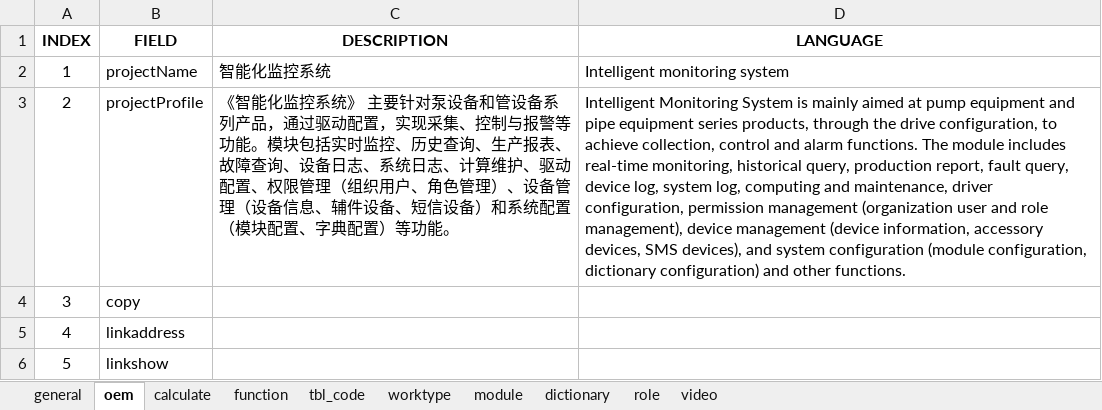
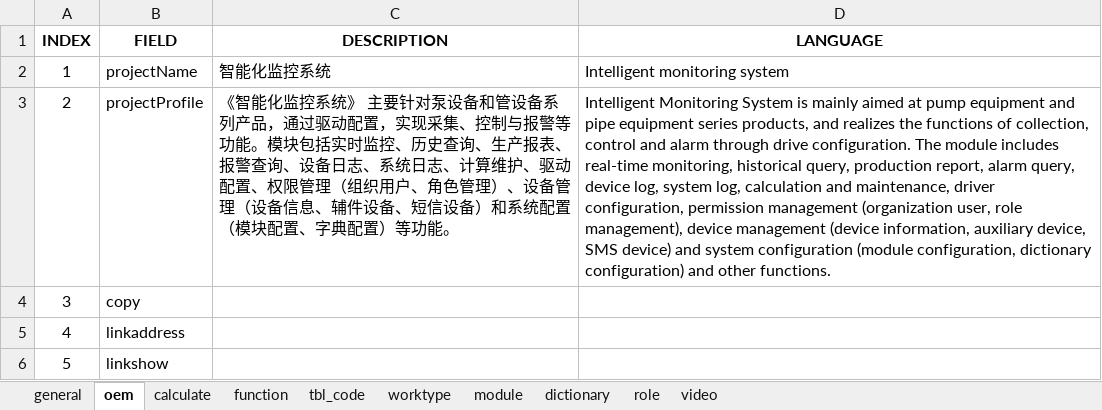
Before and after one commit to cosog/ap, an Excel workbook: WebRoot/oem/cnooc/locale/locale-en.xlsx, sheet oem, drawn as a sheet; values as stored, in another font and other column widths than the file's, no borders; the diff names each change by its address in the sheet, - before the commit and + after, or states it on an @@ line.

```diff
--- a/WebRoot/oem/cnooc/locale/locale-en.xlsx (sheet oem)
+++ b/WebRoot/oem/cnooc/locale/locale-en.xlsx (sheet oem)
-C3 (DESCRIPTION): …产报表、故障查询、设…
+C3 (DESCRIPTION): …产报表、报警查询、设…
-D3 (LANGUAGE): …series products, through the drive configuration, to achieve collection, control and alarm functions. The module includes real-time monitoring, historical query, production report, fault query, device log, system log, computing and maintenance, driver configuration, permission management (organization user and role management), device management (device information, accessory devices, SMS devices), and system…
+D3 (LANGUAGE): …series products, and realizes the functions of collection, control and alarm through drive configuration. The module includes real-time monitoring, historical query, production report, alarm query, device log, system log, calculation and maintenance, driver configuration, permission management (organization user, role management), device management (device information, auxiliary device, SMS device) and system…
```
Also changed, not shown: sheet function, WebRoot/oem/cnpc/locale/locale-en.xlsx, WebRoot/oem/heichao/locale/locale-en.xlsx, 26 other files.
